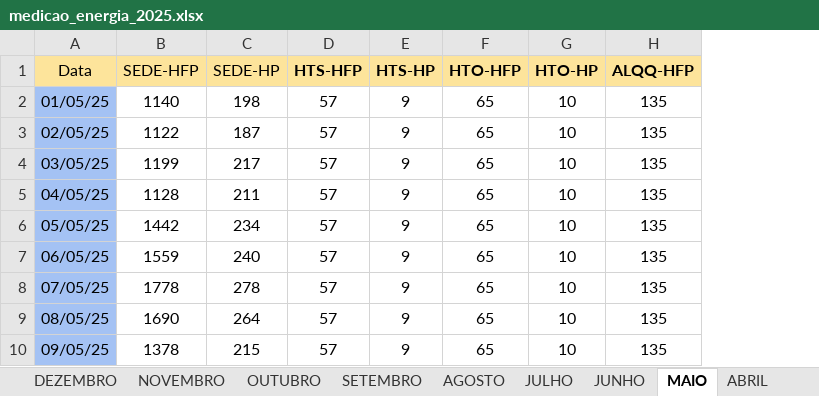
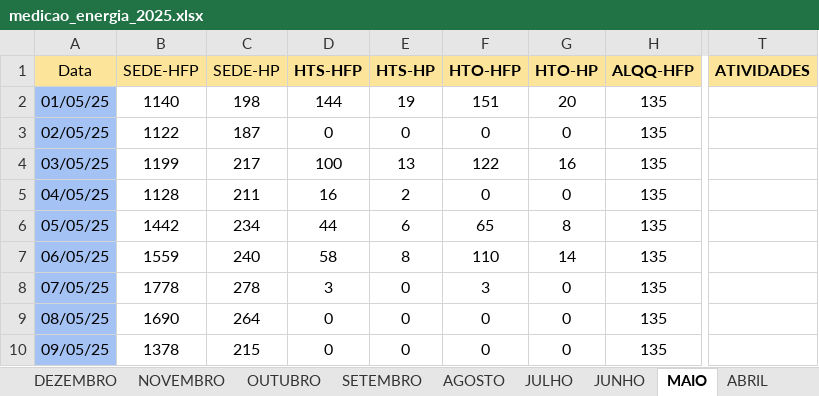
Before and after one commit to MarquezziniBL/Dashboardenergia, an Excel workbook: Backup/medicao_energia_2025.xlsx, sheet MAIO, drawn as a sheet; only a part is shown, gaps mark what is left out; values as stored, in another font and other column widths than the file's, no borders; the diff covers the shown part only; the diff names each change by its address in the sheet, - before the commit and + after, or states it on an @@ line.

```diff
--- a/Backup/medicao_energia_2025.xlsx (sheet MAIO)
+++ b/Backup/medicao_energia_2025.xlsx (sheet MAIO)
+column T (ATIVIDADES), empty
-D2 (HTS-HFP): 57
+D2 (HTS-HFP): 144
-E2 (HTS-HP): 9
+E2 (HTS-HP): 19
-F2 (HTO-HFP): 65
+F2 (HTO-HFP): 151
-G2 (HTO-HP): 10
+G2 (HTO-HP): 20
-D3 (HTS-HFP): 57
+D3 (HTS-HFP): 0
-E3 (HTS-HP): 9
+E3 (HTS-HP): 0
-F3 (HTO-HFP): 65
+F3 (HTO-HFP): 0
-G3 (HTO-HP): 10
+G3 (HTO-HP): 0
-D4 (HTS-HFP): 57
+D4 (HTS-HFP): 100
-E4 (HTS-HP): 9
+E4 (HTS-HP): 13
-F4 (HTO-HFP): 65
+F4 (HTO-HFP): 122
-G4 (HTO-HP): 10
+G4 (HTO-HP): 16
-D5 (HTS-HFP): 57
+D5 (HTS-HFP): 16
-E5 (HTS-HP): 9
+E5 (HTS-HP): 2
-F5 (HTO-HFP): 65
+F5 (HTO-HFP): 0
-G5 (HTO-HP): 10
+G5 (HTO-HP): 0
-D6 (HTS-HFP): 57
+D6 (HTS-HFP): 44
-E6 (HTS-HP): 9
+E6 (HTS-HP): 6
-G6 (HTO-HP): 10
+G6 (HTO-HP): 8
-D7 (HTS-HFP): 57
+D7 (HTS-HFP): 58
-E7 (HTS-HP): 9
+E7 (HTS-HP): 8
-F7 (HTO-HFP): 65
+F7 (HTO-HFP): 110
-G7 (HTO-HP): 10
+G7 (HTO-HP): 14
-D8 (HTS-HFP): 57
+D8 (HTS-HFP): 3
-E8:E10 (HTS-HP): 9
+E8:E10 (HTS-HP): 0
-F8 (HTO-HFP): 65
+F8 (HTO-HFP): 3
-G8:G10 (HTO-HP): 10
+G8:G10 (HTO-HP): 0
-D9:D10 (HTS-HFP): 57
+D9:D10 (HTS-HFP): 0
-F9:F10 (HTO-HFP): 65
+F9:F10 (HTO-HFP): 0
```
Also changed, not shown: 88 edited cells elsewhere in this sheet, sheet SETEMBRO, sheet AGOSTO, sheet JULHO, sheet OUTUBRO, sheet MARÇO, sheet JUNHO, 6 more sheets, formulas that keep their value, Backup/medicao_energia_2024.xlsx, 5 other files.
